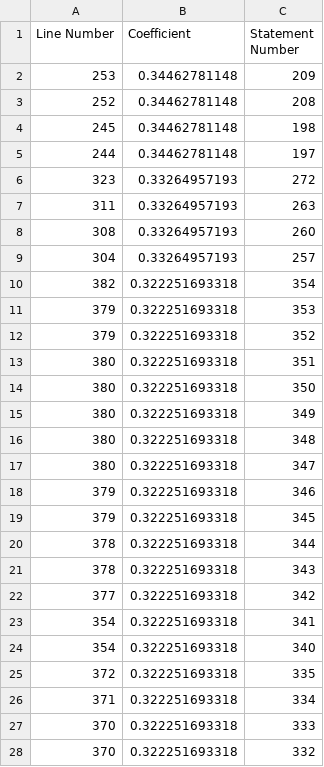
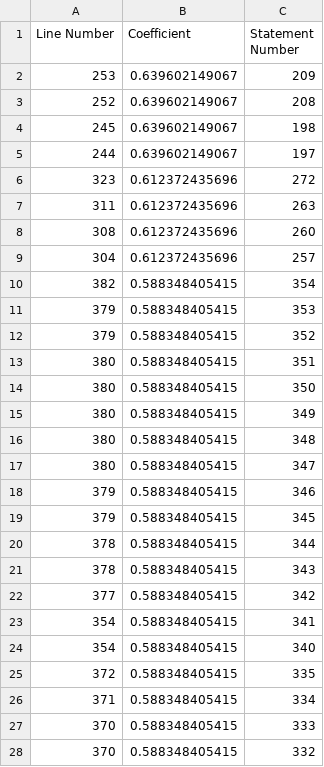
Before and after one commit to YcheLanguageStudio/JavaRelatedStudy, a CSV file: SoftwareAnalysis/Assignments/Assign2/Scripts/coefficient_rank/chiai_coefficient.csv, drawn as a sheet; only a part is shown; the diff covers the shown part only.

```diff
--- a/SoftwareAnalysis/Assignments/Assign2/Scripts/coefficient_rank/chiai_coefficient.csv
+++ b/SoftwareAnalysis/Assignments/Assign2/Scripts/coefficient_rank/chiai_coefficient.csv
@@ -1,28 +1,28 @@
 Line Number, Coefficient, Statement Number
-253,0.34462781148,209
-252,0.34462781148,208
-245,0.34462781148,198
-244,0.34462781148,197
-323,0.33264957193,272
-311,0.33264957193,263
-308,0.33264957193,260
-304,0.33264957193,257
-382,0.322251693318,354
-379,0.322251693318,353
-379,0.322251693318,352
-380,0.322251693318,351
-380,0.322251693318,350
-380,0.322251693318,349
-380,0.322251693318,348
-380,0.322251693318,347
-379,0.322251693318,346
-379,0.322251693318,345
-378,0.322251693318,344
-378,0.322251693318,343
-377,0.322251693318,342
-354,0.322251693318,341
-354,0.322251693318,340
-372,0.322251693318,335
-371,0.322251693318,334
-370,0.322251693318,333
-370,0.322251693318,332
+253,0.639602149067,209
+252,0.639602149067,208
+245,0.639602149067,198
+244,0.639602149067,197
+323,0.612372435696,272
+311,0.612372435696,263
+308,0.612372435696,260
+304,0.612372435696,257
+382,0.588348405415,354
+379,0.588348405415,353
+379,0.588348405415,352
+380,0.588348405415,351
+380,0.588348405415,350
+380,0.588348405415,349
+380,0.588348405415,348
+380,0.588348405415,347
+379,0.588348405415,346
+379,0.588348405415,345
+378,0.588348405415,344
+378,0.588348405415,343
+377,0.588348405415,342
+354,0.588348405415,341
+354,0.588348405415,340
+372,0.588348405415,335
+371,0.588348405415,334
+370,0.588348405415,333
+370,0.588348405415,332
```
Also changed, not shown: 124 edited cells elsewhere in this file, SoftwareAnalysis/Assignments/Assign2/Scripts/coefficient_rank/ample_coefficient.csv, SoftwareAnalysis/Assignments/Assign2/Scripts/coefficient_rank/jacard_coefficient.csv, 2 other files.
